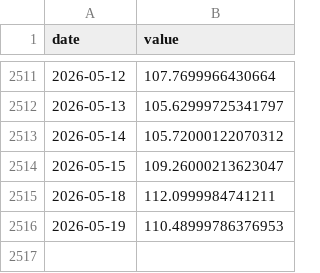
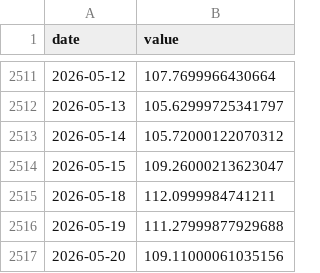
Before and after one commit to jayzhaomurray/sibley-creek, a CSV file: data/raw/brent.csv, drawn as a sheet; only a part is shown, gaps mark what is left out.

```diff
--- a/data/raw/brent.csv
+++ b/data/raw/brent.csv
@@ -2515,2 +2515,3 @@ date,value
 2026-05-18,112.0999984741211
-2026-05-19,110.48999786376953
+2026-05-19,111.27999877929688
+2026-05-20,109.11000061035156
```
Also changed, not shown: data/raw/fxusdcad.csv, data/raw/wti.csv, 5 other files.
